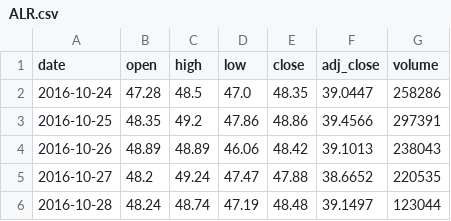
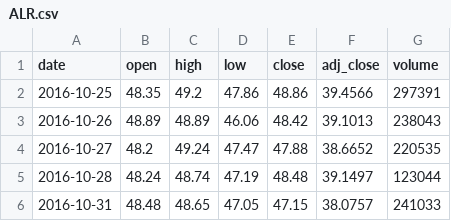
Before and after one commit to Rookiedevv/investe, a CSV file: data/prices/ALR.csv, drawn as a sheet; only a part is shown; the shorter side is filled out with more unchanged rows.

```diff
--- a/data/prices/ALR.csv
+++ b/data/prices/ALR.csv
@@ -1,3 +1,2 @@
 date,open,high,low,close,adj_close,volume
-2016-10-24,47.28,48.5,47.0,48.35,39.0447,258286
 2016-10-25,48.35,49.2,47.86,48.86,39.4566,297391
```
Also changed, not shown: data/prices/EBP.csv, data/prices/PEO.csv, 20 other files.
